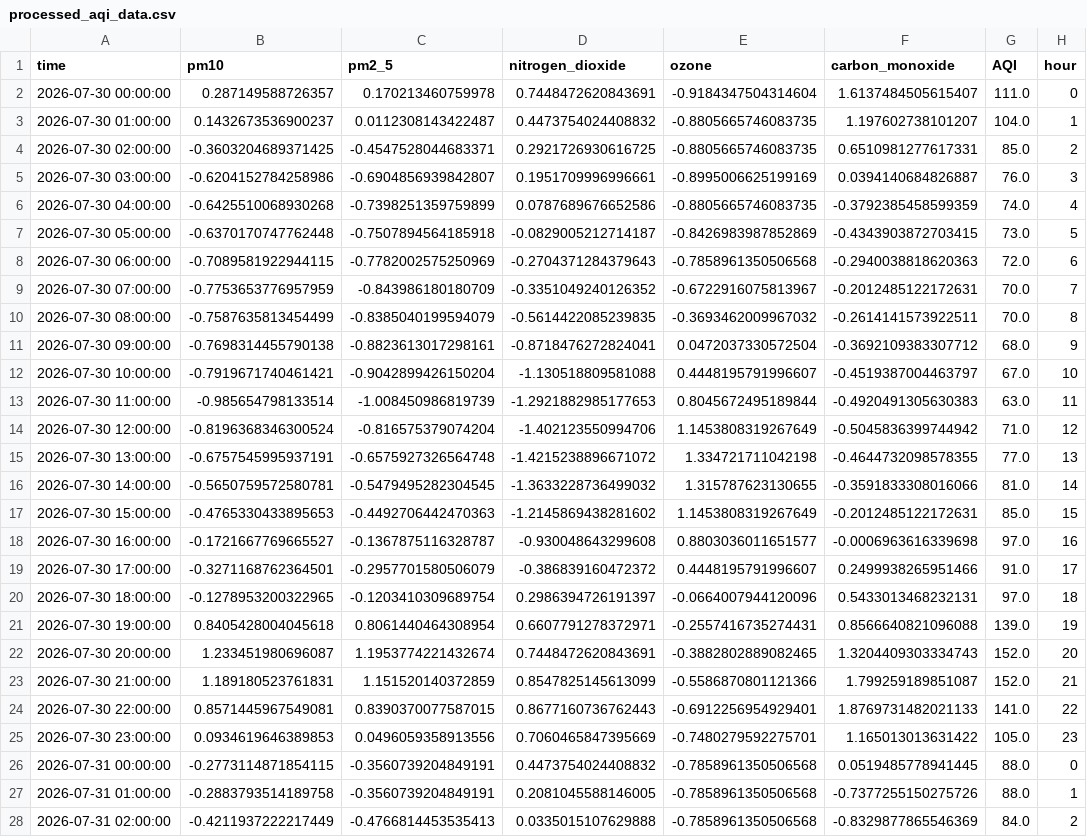
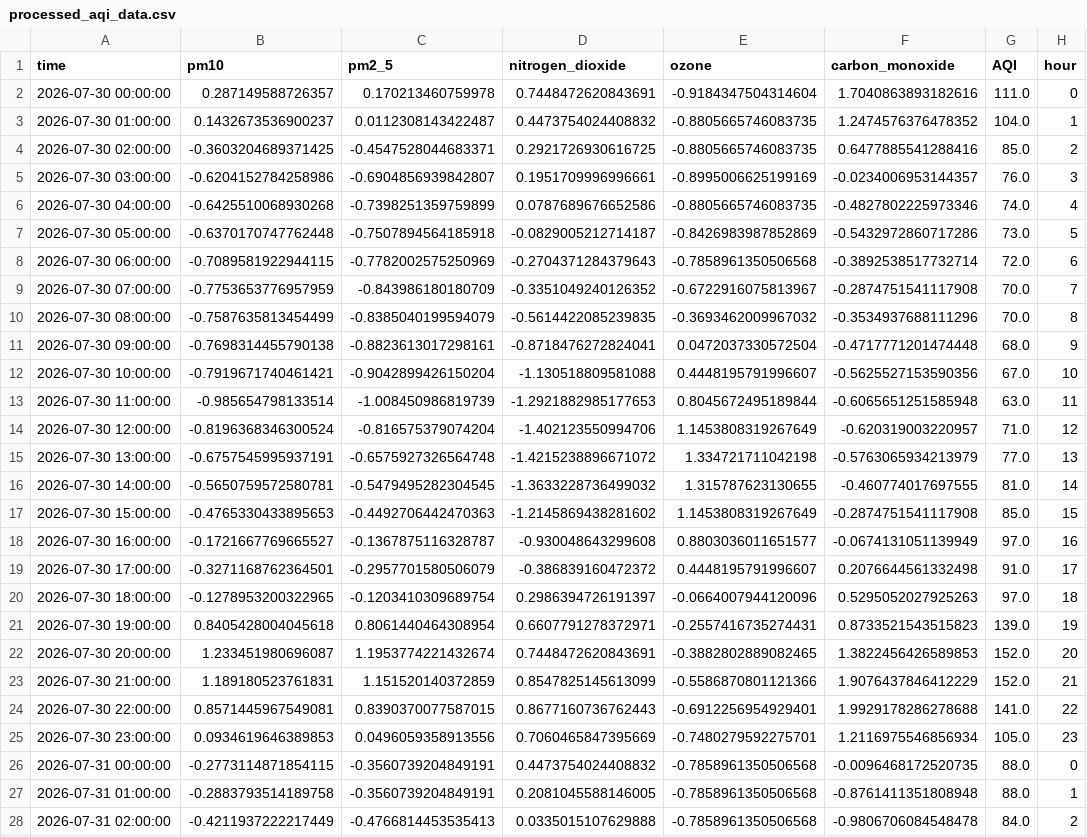
Before and after one commit to Aza126/repo1, a CSV file: processed_aqi_data.csv, drawn as a sheet; only a part is shown; the diff covers the shown part only; the diff names each change by its address in the sheet, - before the commit and + after, or states it on an @@ line.

```diff
--- a/processed_aqi_data.csv
+++ b/processed_aqi_data.csv
-F2 (carbon_monoxide): 1.6137484505615407
+F2 (carbon_monoxide): 1.7040863893182616
-F3 (carbon_monoxide): 1.197602738101207
+F3 (carbon_monoxide): 1.2474576376478352
-F4 (carbon_monoxide): 0.6510981277617331
+F4 (carbon_monoxide): 0.6477885541288416
-F5 (carbon_monoxide): 0.0394140684826887
+F5 (carbon_monoxide): -0.0234006953144357
-F6 (carbon_monoxide): -0.3792385458599359
+F6 (carbon_monoxide): -0.4827802225973346
-F7 (carbon_monoxide): -0.4343903872703415
+F7 (carbon_monoxide): -0.5432972860717286
-F8 (carbon_monoxide): -0.2940038818620363
+F8 (carbon_monoxide): -0.3892538517732714
-F9 (carbon_monoxide): -0.2012485122172631
+F9 (carbon_monoxide): -0.2874751541117908
-F10 (carbon_monoxide): -0.2614141573922511
+F10 (carbon_monoxide): -0.3534937688111296
-F11 (carbon_monoxide): -0.3692109383307712
+F11 (carbon_monoxide): -0.4717771201474448
-F12 (carbon_monoxide): -0.4519387004463797
+F12 (carbon_monoxide): -0.5625527153590356
-F13 (carbon_monoxide): -0.4920491305630383
+F13 (carbon_monoxide): -0.6065651251585948
-F14 (carbon_monoxide): -0.5045836399744942
+F14 (carbon_monoxide): -0.620319003220957
-F15 (carbon_monoxide): -0.4644732098578355
+F15 (carbon_monoxide): -0.5763065934213979
-F16 (carbon_monoxide): -0.3591833308016066
+F16 (carbon_monoxide): -0.460774017697555
-F17 (carbon_monoxide): -0.2012485122172631
+F17 (carbon_monoxide): -0.2874751541117908
-F18 (carbon_monoxide): -0.0006963616339698
+F18 (carbon_monoxide): -0.0674131051139949
-F19 (carbon_monoxide): 0.2499938265951466
+F19 (carbon_monoxide): 0.2076644561332498
-F20 (carbon_monoxide): 0.5433013468232131
+F20 (carbon_monoxide): 0.5295052027925263
-F21 (carbon_monoxide): 0.8566640821096088
+F21 (carbon_monoxide): 0.8733521543515823
-F22 (carbon_monoxide): 1.3204409303334743
+F22 (carbon_monoxide): 1.3822456426589853
-F23 (carbon_monoxide): 1.799259189851087
+F23 (carbon_monoxide): 1.9076437846412229
-F24 (carbon_monoxide): 1.8769731482021133
+F24 (carbon_monoxide): 1.9929178286278688
-F25 (carbon_monoxide): 1.165013013631422
+F25 (carbon_monoxide): 1.2116975546856934
-F26 (carbon_monoxide): 0.0519485778941445
+F26 (carbon_monoxide): -0.0096468172520735
-F27 (carbon_monoxide): -0.7377255150275726
+F27 (carbon_monoxide): -0.8761411351808948
-F28 (carbon_monoxide): -0.8329877865546369
+F28 (carbon_monoxide): -0.9806706084548478
```
Also changed, not shown: 119 edited cells elsewhere in this file, raw_aqi_data.csv.
